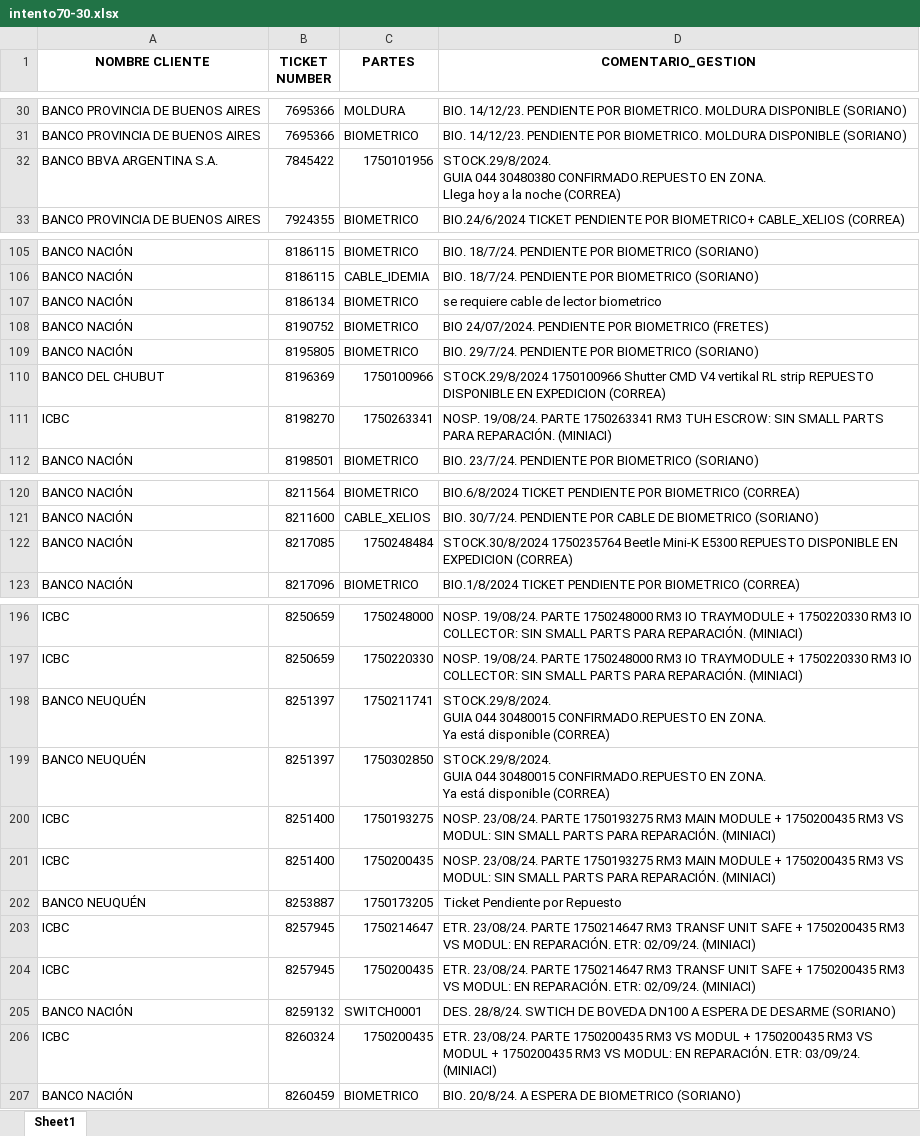
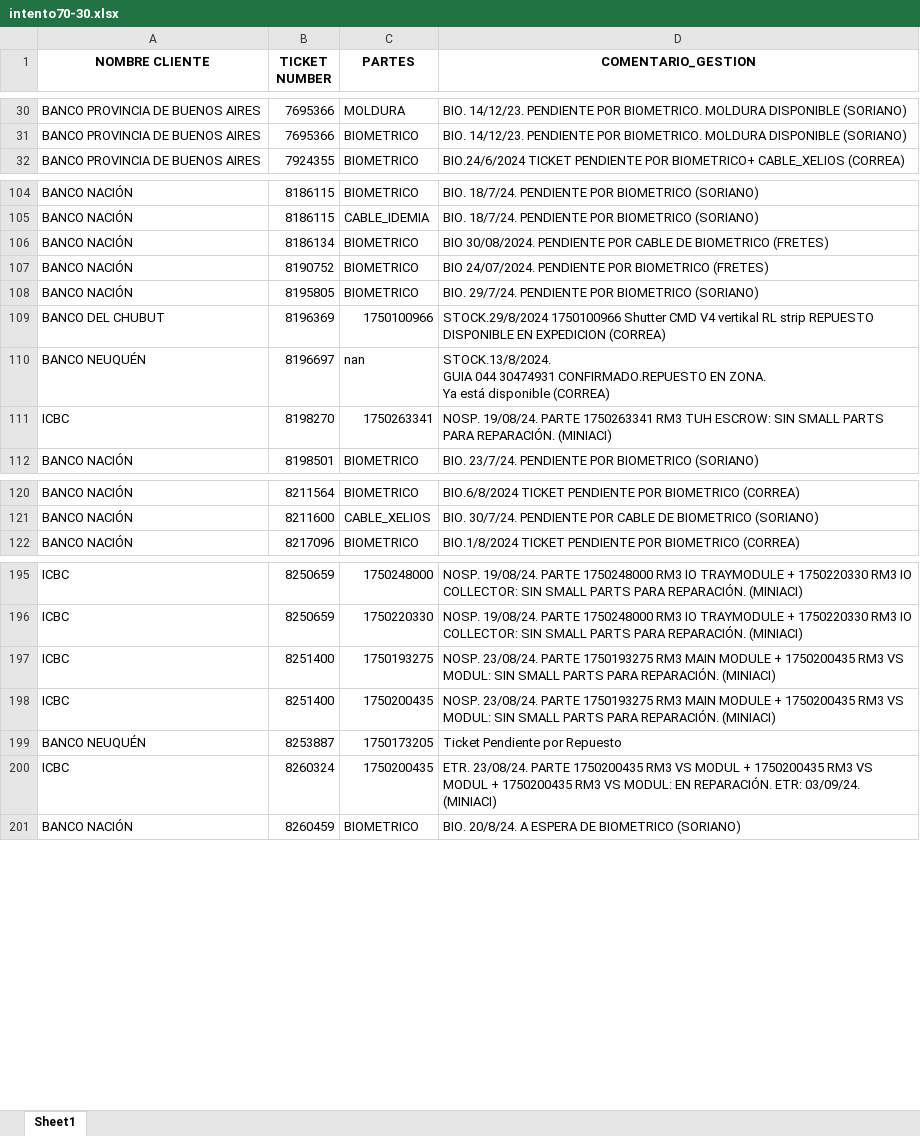
Before and after one commit to lucasrdrz/testdn, an Excel workbook: intento70-30.xlsx, sheet Sheet1, drawn as a sheet; only a part is shown, gaps mark what is left out; values as stored, in another font and other column widths than the file's, no borders; removed rows and columns are numbered as before the commit, all else as after; ↵ is a line break in a cell; the diff covers the shown part only; the diff names each change by its address in the sheet, - before the commit and + after, or states it on an @@ line.

```diff
--- a/intento70-30.xlsx (sheet Sheet1)
+++ b/intento70-30.xlsx (sheet Sheet1)
-row 32: BANCO BBVA ARGENTINA S.A. | 7845422 | 1750101956 | STOCK.29/8/2024. ↵ GUIA 044 30480380 CONFIRMADO.REPUESTO EN ZONA. ↵ Llega hoy a la noche (CORREA)
-D106 (COMENTARIO_GESTION): se requiere cable de lector biometrico
+D106 (COMENTARIO_GESTION): BIO 30/08/2024. PENDIENTE POR CABLE DE BIOMETRICO (FRETES)
+row 110: BANCO NEUQUÉN | 8196697 | nan | STOCK.13/8/2024. ↵ GUIA 044 30474931 CONFIRMADO.REPUESTO EN ZONA. ↵ Ya está disponible (CORREA)
-row 122: BANCO NACIÓN | 8217085 | 1750248484 | STOCK.30/8/2024 1750235764 Beetle Mini-K E5300 REPUESTO DISPONIBLE EN EXPEDICION (CORREA)
-row 198: BANCO NEUQUÉN | 8251397 | 1750211741 | STOCK.29/8/2024. ↵ GUIA 044 30480015 CONFIRMADO.REPUESTO EN ZONA. ↵ Ya está disponible (CORREA)
-row 199: BANCO NEUQUÉN | 8251397 | 1750302850 | STOCK.29/8/2024. ↵ GUIA 044 30480015 CONFIRMADO.REPUESTO EN ZONA. ↵ Ya está disponible (CORREA)
-row 203: ICBC | 8257945 | 1750214647 | ETR. 23/08/24. PARTE 1750214647 RM3 TRANSF UNIT SAFE + 1750200435 RM3 VS MODUL: EN REPARACIÓN. ETR: 02/09/24. (MINIACI)
-row 204: ICBC | 8257945 | 1750200435 | ETR. 23/08/24. PARTE 1750214647 RM3 TRANSF UNIT SAFE + 1750200435 RM3 VS MODUL: EN REPARACIÓN. ETR: 02/09/24. (MINIACI)
-row 205: BANCO NACIÓN | 8259132 | SWITCH0001 | DES. 28/8/24. SWTICH DE BOVEDA DN100 A ESPERA DE DESARME (SORIANO)
```
Also changed, not shown: 28 added rows, 18 removed rows and 6 edited cells elsewhere in this sheet, TicktesPendientes.xlsx, 1 other file.
